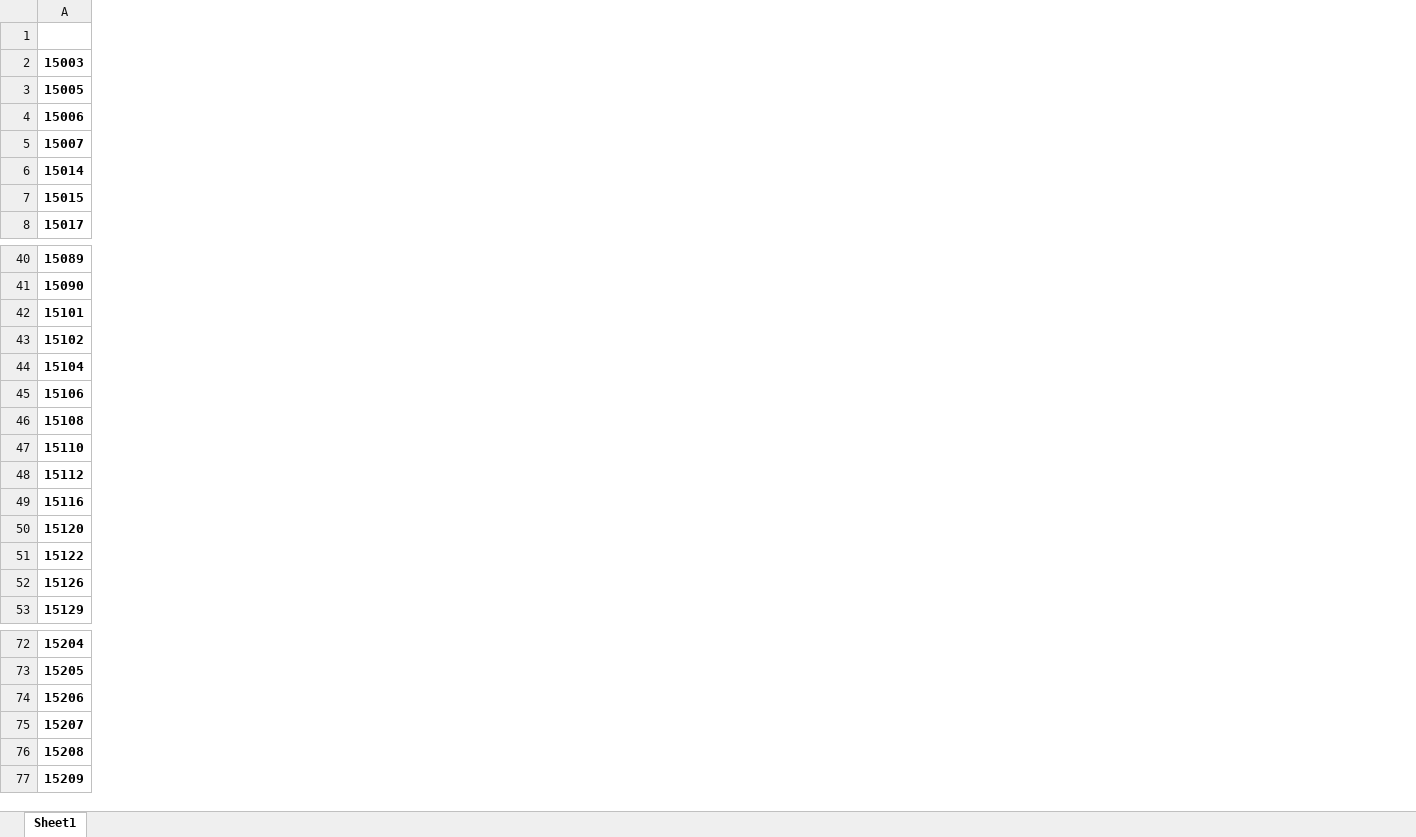
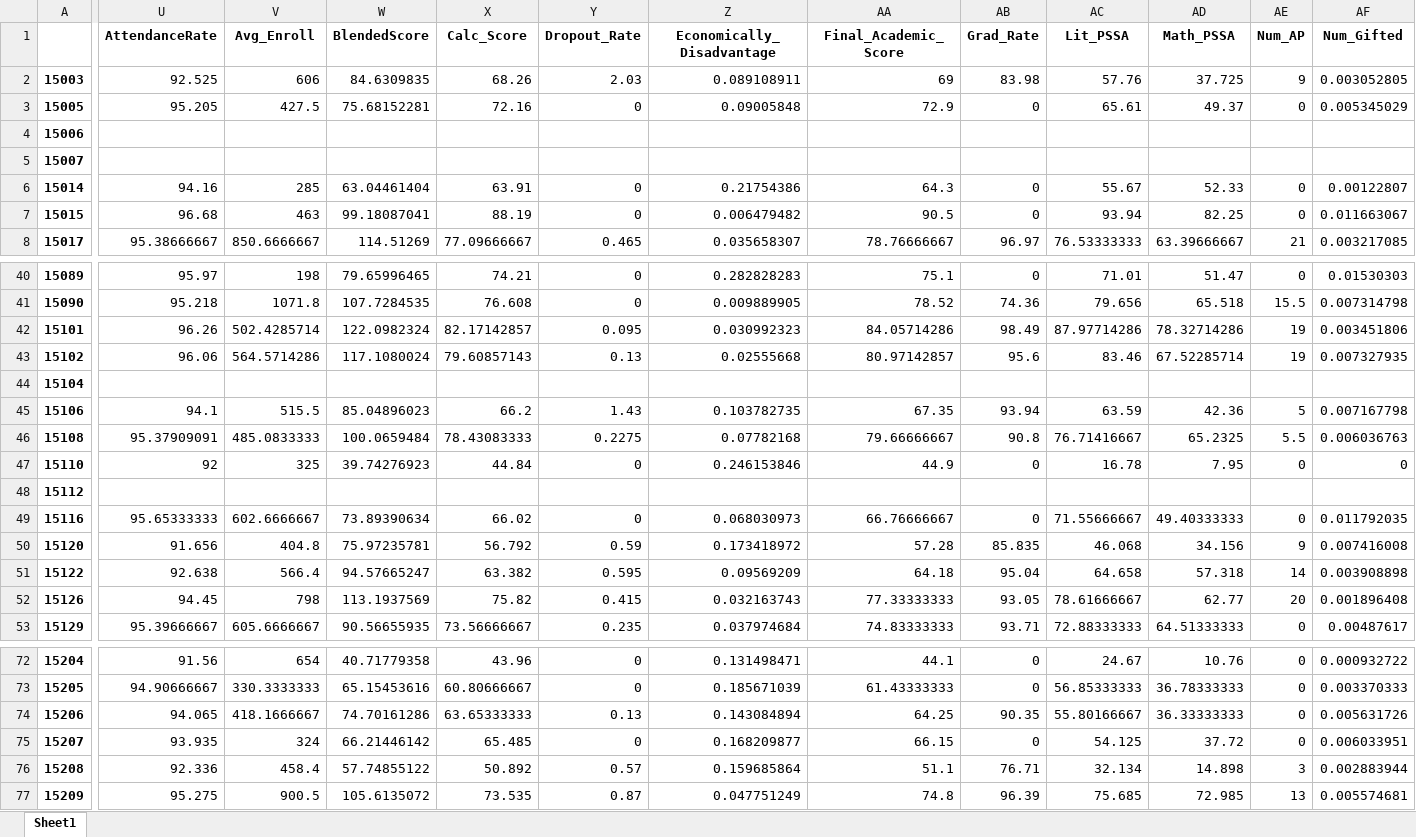
Before and after one commit to Ajcaico/Homi_DFP, an Excel workbook: Result.xlsx, sheet Sheet1, drawn as a sheet; only a part is shown, gaps mark what is left out; values as stored, in another font and other column widths than the file's, no borders; the diff covers the shown part only; the diff names each change by its address in the sheet, - before the commit and + after, or states it on an @@ line.

```diff
--- a/Result.xlsx (sheet Sheet1)
+++ b/Result.xlsx (sheet Sheet1)
+column U (AttendanceRate), rows 2-8: 92.525 | 95.205 |  |  | 94.16 | 96.68 | 95.38666667; rows 40-53: 95.97 | 95.218 | 96.26 | 96.06 |  | 94.1 | 95.37909091 | 92 |  | 95.65333333 | 91.656 | 92.638 | 94.45 | 95.39666667; rows 72-77: 91.56 | 94.90666667 | 94.065 | 93.935 | 92.336 | 95.275
+column V (Avg_Enroll), rows 2-8: 606 | 427.5 |  |  | 285 | 463 | 850.6666667; rows 40-53: 198 | 1071.8 | 502.4285714 | 564.5714286 |  | 515.5 | 485.0833333 | 325 |  | 602.6666667 | 404.8 | 566.4 | 798 | 605.6666667; rows 72-77: 654 | 330.3333333 | 418.1666667 | 324 | 458.4 | 900.5
+column W (BlendedScore), rows 2-8: 84.6309835 | 75.68152281 |  |  | 63.04461404 | 99.18087041 | 114.51269; rows 40-53: 79.65996465 | 107.7284535 | 122.0982324 | 117.1080024 |  | 85.04896023 | 100.0659484 | 39.74276923 |  | 73.89390634 | 75.97235781 | 94.57665247 | 113.1937569 | 90.56655935; rows 72-77: 40.71779358 | 65.15453616 | 74.70161286 | 66.21446142 | 57.74855122 | 105.6135072
+column X (Calc_Score), rows 2-8: 68.26 | 72.16 |  |  | 63.91 | 88.19 | 77.09666667; rows 40-53: 74.21 | 76.608 | 82.17142857 | 79.60857143 |  | 66.2 | 78.43083333 | 44.84 |  | 66.02 | 56.792 | 63.382 | 75.82 | 73.56666667; rows 72-77: 43.96 | 60.80666667 | 63.65333333 | 65.485 | 50.892 | 73.535
+column Y (Dropout_Rate), rows 2-8: 2.03 | 0 |  |  | 0 | 0 | 0.465; rows 40-53: 0 | 0 | 0.095 | 0.13 |  | 1.43 | 0.2275 | 0 |  | 0 | 0.59 | 0.595 | 0.415 | 0.235; rows 72-77: 0 | 0 | 0.13 | 0 | 0.57 | 0.87
+column Z (Economically_Disadvantage), rows 2-8: 0.089108911 | 0.09005848 |  |  | 0.21754386 | 0.006479482 | 0.035658307; rows 40-53: 0.282828283 | 0.009889905 | 0.030992323 | 0.02555668 |  | 0.103782735 | 0.07782168 | 0.246153846 |  | 0.068030973 | 0.173418972 | 0.09569209 | 0.032163743 | 0.037974684; rows 72-77: 0.131498471 | 0.185671039 | 0.143084894 | 0.168209877 | 0.159685864 | 0.047751249
+column AA (Final_Academic_Score), rows 2-8: 69 | 72.9 |  |  | 64.3 | 90.5 | 78.76666667; rows 40-53: 75.1 | 78.52 | 84.05714286 | 80.97142857 |  | 67.35 | 79.66666667 | 44.9 |  | 66.76666667 | 57.28 | 64.18 | 77.33333333 | 74.83333333; rows 72-77: 44.1 | 61.43333333 | 64.25 | 66.15 | 51.1 | 74.8
+column AB (Grad_Rate), rows 2-8: 83.98 | 0 |  |  | 0 | 0 | 96.97; rows 40-53: 0 | 74.36 | 98.49 | 95.6 |  | 93.94 | 90.8 | 0 |  | 0 | 85.835 | 95.04 | 93.05 | 93.71; rows 72-77: 0 | 0 | 90.35 | 0 | 76.71 | 96.39
+column AC (Lit_PSSA), rows 2-8: 57.76 | 65.61 |  |  | 55.67 | 93.94 | 76.53333333; rows 40-53: 71.01 | 79.656 | 87.97714286 | 83.46 |  | 63.59 | 76.71416667 | 16.78 |  | 71.55666667 | 46.068 | 64.658 | 78.61666667 | 72.88333333; rows 72-77: 24.67 | 56.85333333 | 55.80166667 | 54.125 | 32.134 | 75.685
+column AD (Math_PSSA), rows 2-8: 37.725 | 49.37 |  |  | 52.33 | 82.25 | 63.39666667; rows 40-53: 51.47 | 65.518 | 78.32714286 | 67.52285714 |  | 42.36 | 65.2325 | 7.95 |  | 49.40333333 | 34.156 | 57.318 | 62.77 | 64.51333333; rows 72-77: 10.76 | 36.78333333 | 36.33333333 | 37.72 | 14.898 | 72.985
+column AE (Num_AP), rows 2-8: 9 | 0 |  |  | 0 | 0 | 21; rows 40-53: 0 | 15.5 | 19 | 19 |  | 5 | 5.5 | 0 |  | 0 | 9 | 14 | 20 | 0; rows 72-77: 0 | 0 | 0 | 0 | 3 | 13
+column AF (Num_Gifted), rows 2-8: 0.003052805 | 0.005345029 |  |  | 0.00122807 | 0.011663067 | 0.003217085; rows 40-53: 0.01530303 | 0.007314798 | 0.003451806 | 0.007327935 |  | 0.007167798 | 0.006036763 | 0 |  | 0.011792035 | 0.007416008 | 0.003908898 | 0.001896408 | 0.00487617; rows 72-77: 0.000932722 | 0.003370333 | 0.005631726 | 0.006033951 | 0.002883944 | 0.005574681
```
Also changed, not shown: 2 added columns and 42 edited cells elsewhere in this sheet, AggregateCraigslistData.xlsx, 1 other file.
